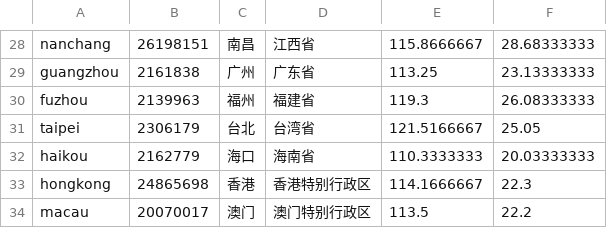
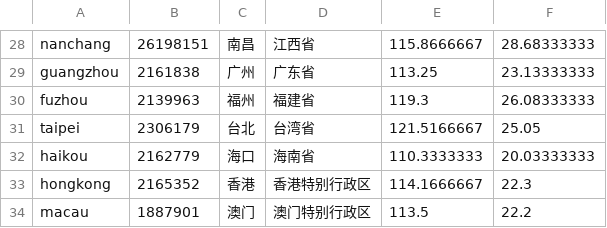
Before and after one commit to bsspirit/book-r2, a CSV file: 5/WOEID.csv, drawn as a sheet; only a part is shown, gaps mark what is left out.

Commit message:
yahoo api woeid
hongkong & macau update

```diff
--- a/5/WOEID.csv
+++ b/5/WOEID.csv
@@ -32,3 +32,3 @@ taipei,2306179,台北,台湾省,121.5166667,25.05
 haikou,2162779,海口,海南省,110.3333333,20.03333333
-hongkong,24865698,香港,香港特别行政区,114.1666667,22.3
-macau,20070017,澳门,澳门特别行政区,113.5,22.2
+hongkong,2165352,香港,香港特别行政区,114.1666667,22.3
+macau,1887901,澳门,澳门特别行政区,113.5,22.2
```
